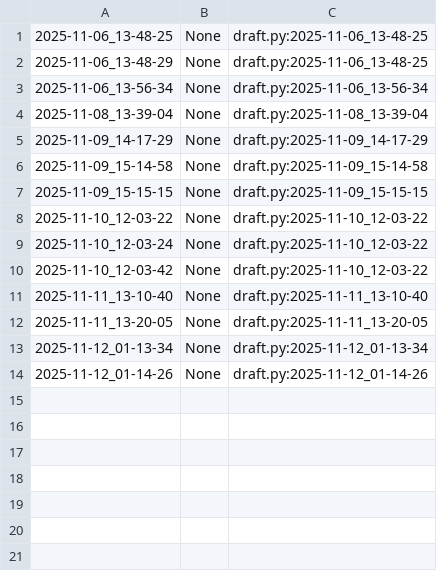
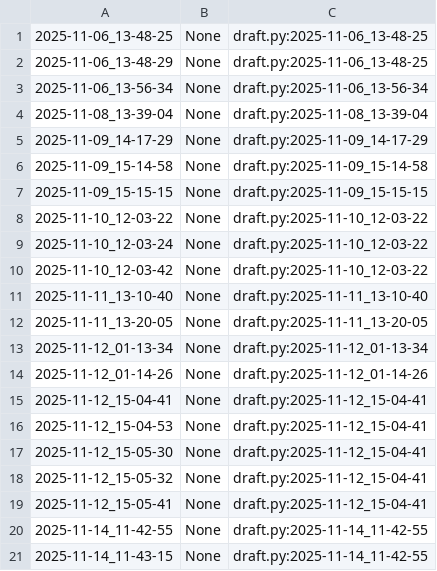
Before and after one commit to qxcode-course/poo-rc-bloco-c-kaue10-k, a CSV file: myrep/.tko/track/poo@budega/track.csv, drawn as a sheet.

```diff
--- a/myrep/.tko/track/poo@budega/track.csv
+++ b/myrep/.tko/track/poo@budega/track.csv
@@ -14 +14,8 @@
 2025-11-12_01-14-26,None,draft.py:2025-11-12_01-14-26
+2025-11-12_15-04-41,None,draft.py:2025-11-12_15-04-41
+2025-11-12_15-04-53,None,draft.py:2025-11-12_15-04-41
+2025-11-12_15-05-30,None,draft.py:2025-11-12_15-04-41
+2025-11-12_15-05-32,None,draft.py:2025-11-12_15-04-41
+2025-11-12_15-05-41,None,draft.py:2025-11-12_15-04-41
+2025-11-14_11-42-55,None,draft.py:2025-11-14_11-42-55
+2025-11-14_11-43-15,None,draft.py:2025-11-14_11-42-55
```
Also changed, not shown: myrep/.tko/track/poo@array/track.csv, 12 other files.
